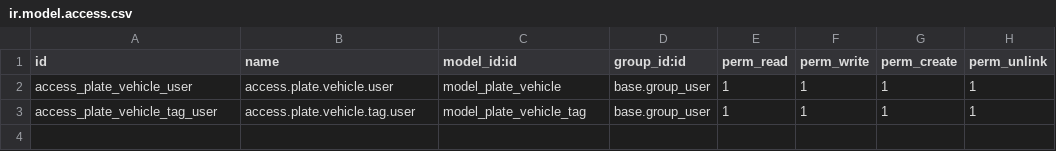
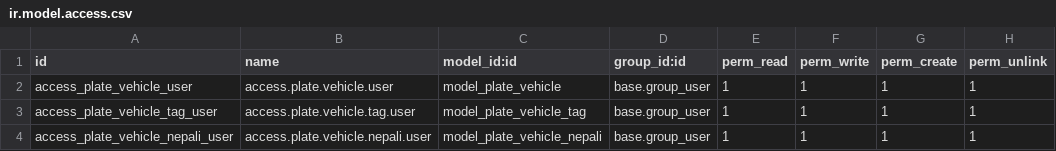
Before and after one commit to nilima-sth/Vehicle_Plate_Extractor_addon, a CSV file: security/ir.model.access.csv, drawn as a sheet.

Commit message:
Added Nepali Plate extraction-model running as separate service

```diff
--- a/security/ir.model.access.csv
+++ b/security/ir.model.access.csv
@@ -3 +3,2 @@ access_plate_vehicle_user,access.plate.vehicle.user,model_plate_vehicle,base.gro
 access_plate_vehicle_tag_user,access.plate.vehicle.tag.user,model_plate_vehicle_tag,base.group_user,1,1,1,1
+access_plate_vehicle_nepali_user,access.plate.vehicle.nepali.user,model_plate_vehicle_nepali,base.group_user,1,1,1,1
```
Also changed, not shown: 11 other files.
